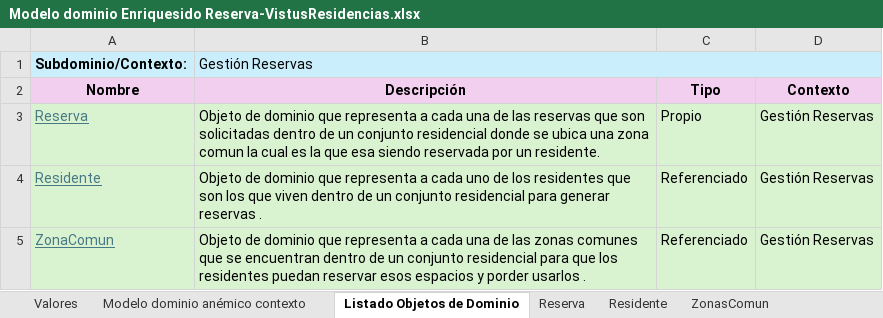
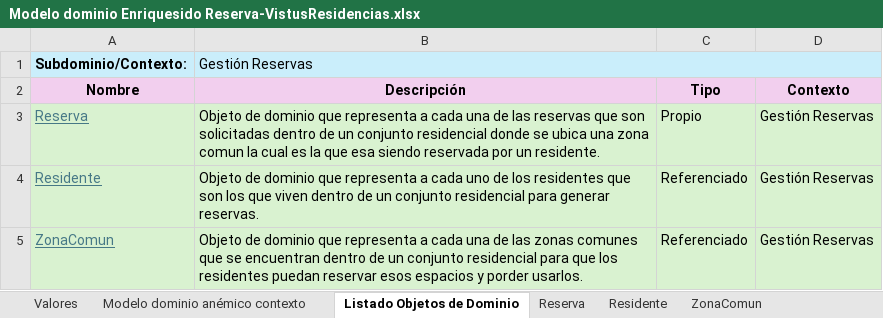
Before and after one commit to JZuluf/victus-doc, an Excel workbook: Doo-Doc/Seccion # 6/Modelo dominio Enriquesido Reserva-VistusResidencias.xlsx, sheet Listado Objetos de Dominio, drawn as a sheet; values as stored, in another font and other column widths than the file's, no borders; the diff names each change by its address in the sheet, - before the commit and + after, or states it on an @@ line.

Commit message:
modificando reserva enriquecido y conjunto residencial enriquesido

```diff
--- a/Doo-Doc/Seccion # 6/Modelo dominio Enriquesido Reserva-VistusResidencias.xlsx (sheet Listado Objetos de Dominio)
+++ b/Doo-Doc/Seccion # 6/Modelo dominio Enriquesido Reserva-VistusResidencias.xlsx (sheet Listado Objetos de Dominio)
-sheet tab: ZonasComun
+sheet tab: ZonaComun
-B4 (Descripción): …para generar reservas .
+B4 (Descripción): …para generar reservas.
-B5 (Descripción): …y porder usarlos .
+B5 (Descripción): …y porder usarlos.
```
Also changed, not shown: sheet ZonaComun, sheet Residente, sheet Reserva, 1 other file.
